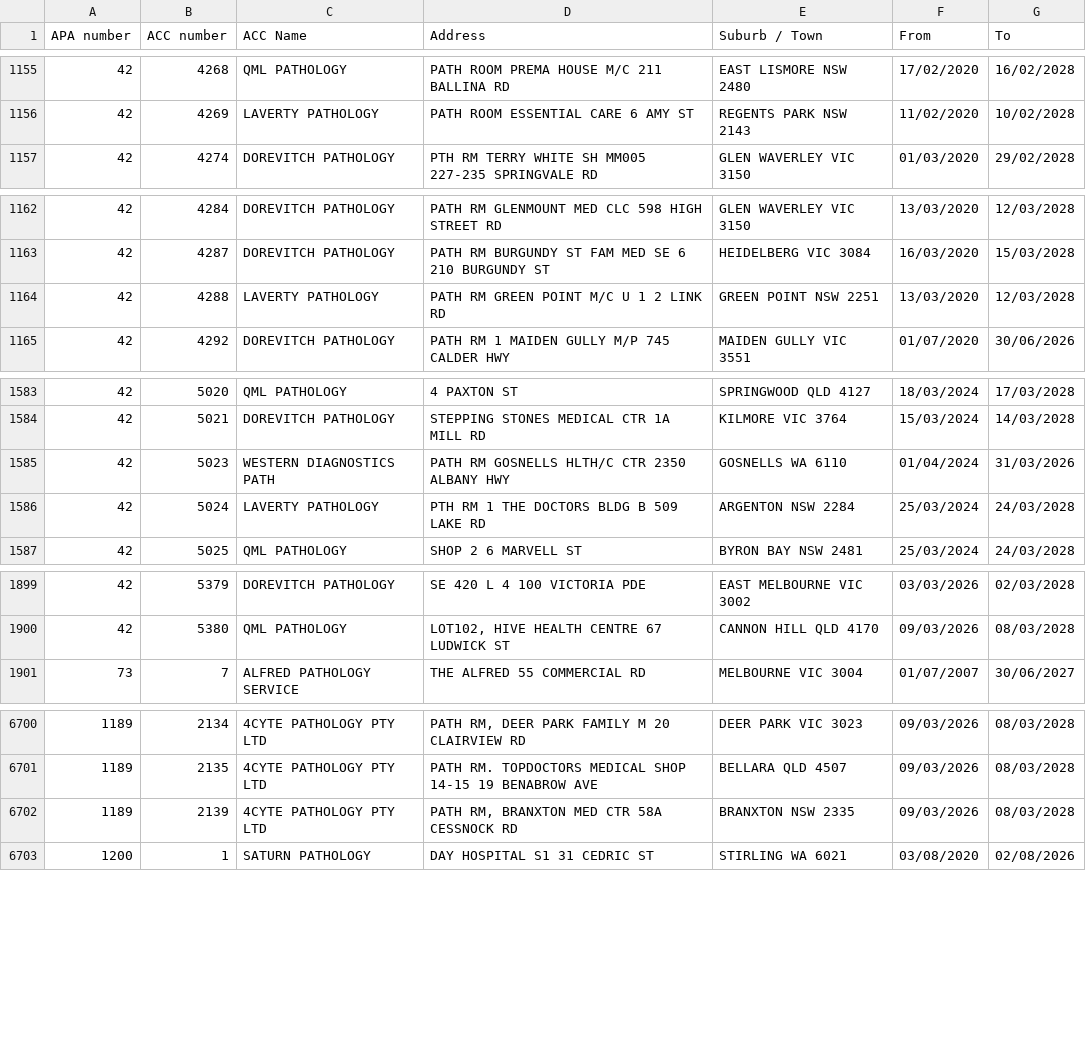
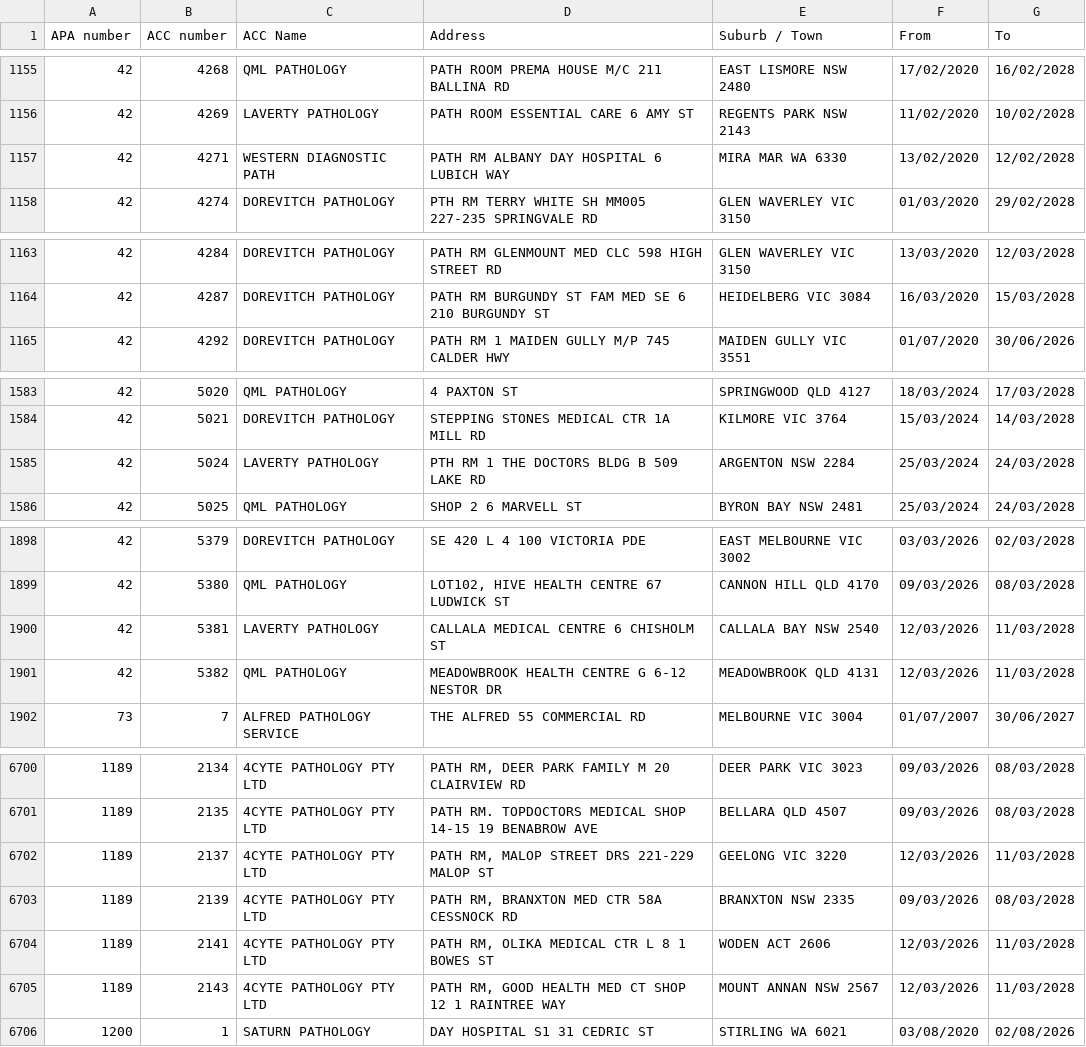
Before and after one commit to nwbort/apcc, a CSV file: apcc_list.csv, drawn as a sheet; only a part is shown, gaps mark what is left out; the diff covers the shown part only.

```diff
--- a/apcc_list.csv
+++ b/apcc_list.csv
@@ -1156,2 +1156,3 @@ APA number,ACC number,ACC Name,Address,Suburb / Town,From,To
 42,4269,LAVERTY PATHOLOGY,PATH ROOM ESSENTIAL CARE 6 AMY ST,REGENTS PARK NSW 2143,11/02/2020,10/02/2028
+42,4271,WESTERN DIAGNOSTIC PATH,PATH RM ALBANY DAY HOSPITAL 6 LUBICH WAY,MIRA MAR WA 6330,13/02/2020,12/02/2028
 42,4274,DOREVITCH PATHOLOGY,PTH RM TERRY WHITE SH MM005 227-235 SPRINGVALE RD,GLEN WAVERLEY VIC 3150,01/03/2020,29/02/2028
@@ -1163,3 +1164,2 @@ APA number,ACC number,ACC Name,Address,Suburb / Town,From,To
 42,4287,DOREVITCH PATHOLOGY,PATH RM BURGUNDY ST FAM MED SE 6 210 BURGUNDY ST,HEIDELBERG VIC 3084,16/03/2020,15/03/2028
-42,4288,LAVERTY PATHOLOGY,PATH RM GREEN POINT M/C U 1 2 LINK RD,GREEN POINT NSW 2251,13/03/2020,12/03/2028
 42,4292,DOREVITCH PATHOLOGY,PATH RM 1 MAIDEN GULLY M/P 745 CALDER HWY,MAIDEN GULLY VIC 3551,01/07/2020,30/06/2026
@@ -1584,3 +1584,2 @@ APA number,ACC number,ACC Name,Address,Suburb / Town,From,To
 42,5021,DOREVITCH PATHOLOGY,STEPPING STONES MEDICAL CTR 1A MILL RD,KILMORE VIC 3764,15/03/2024,14/03/2028
-42,5023,WESTERN DIAGNOSTICS PATH,PATH RM GOSNELLS HLTH/C CTR 2350 ALBANY HWY,GOSNELLS WA 6110,01/04/2024,31/03/2026
 42,5024,LAVERTY PATHOLOGY,PTH RM 1 THE DOCTORS BLDG B 509 LAKE RD,ARGENTON NSW 2284,25/03/2024,24/03/2028
@@ -1900,2 +1899,4 @@ APA number,ACC number,ACC Name,Address,Suburb / Town,From,To
 42,5380,QML PATHOLOGY,"LOT102, HIVE HEALTH CENTRE 67 LUDWICK ST",CANNON HILL QLD 4170,09/03/2026,08/03/2028
+42,5381,LAVERTY PATHOLOGY,CALLALA MEDICAL CENTRE 6 CHISHOLM ST,CALLALA BAY NSW 2540,12/03/2026,11/03/2028
+42,5382,QML PATHOLOGY,MEADOWBROOK HEALTH CENTRE G 6-12 NESTOR DR,MEADOWBROOK QLD 4131,12/03/2026,11/03/2028
 73,7,ALFRED PATHOLOGY SERVICE,THE ALFRED 55 COMMERCIAL RD,MELBOURNE VIC 3004,01/07/2007,30/06/2027
@@ -6701,3 +6701,6 @@ APA number,ACC number,ACC Name,Address,Suburb / Town,From,To
 1189,2135,4CYTE PATHOLOGY PTY LTD,PATH RM. TOPDOCTORS MEDICAL SHOP 14-15 19 BENABROW AVE,BELLARA QLD 4507,09/03/2026,08/03/2028
+1189,2137,4CYTE PATHOLOGY PTY LTD,"PATH RM, MALOP STREET DRS 221-229 MALOP ST",GEELONG VIC 3220,12/03/2026,11/03/2028
 1189,2139,4CYTE PATHOLOGY PTY LTD,"PATH RM, BRANXTON MED CTR 58A CESSNOCK RD",BRANXTON NSW 2335,09/03/2026,08/03/2028
+1189,2141,4CYTE PATHOLOGY PTY LTD,"PATH RM, OLIKA  MEDICAL CTR L 8 1 BOWES ST",WODEN ACT 2606,12/03/2026,11/03/2028
+1189,2143,4CYTE PATHOLOGY PTY LTD,"PATH RM, GOOD HEALTH MED CT SHOP 12 1 RAINTREE WAY",MOUNT ANNAN NSW 2567,12/03/2026,11/03/2028
 1200,1,SATURN PATHOLOGY,DAY HOSPITAL S1 31 CEDRIC ST,STIRLING WA 6021,03/08/2020,02/08/2026
```
Also changed, not shown: 1 added row, 2 removed rows and 6 edited cells elsewhere in this file.
